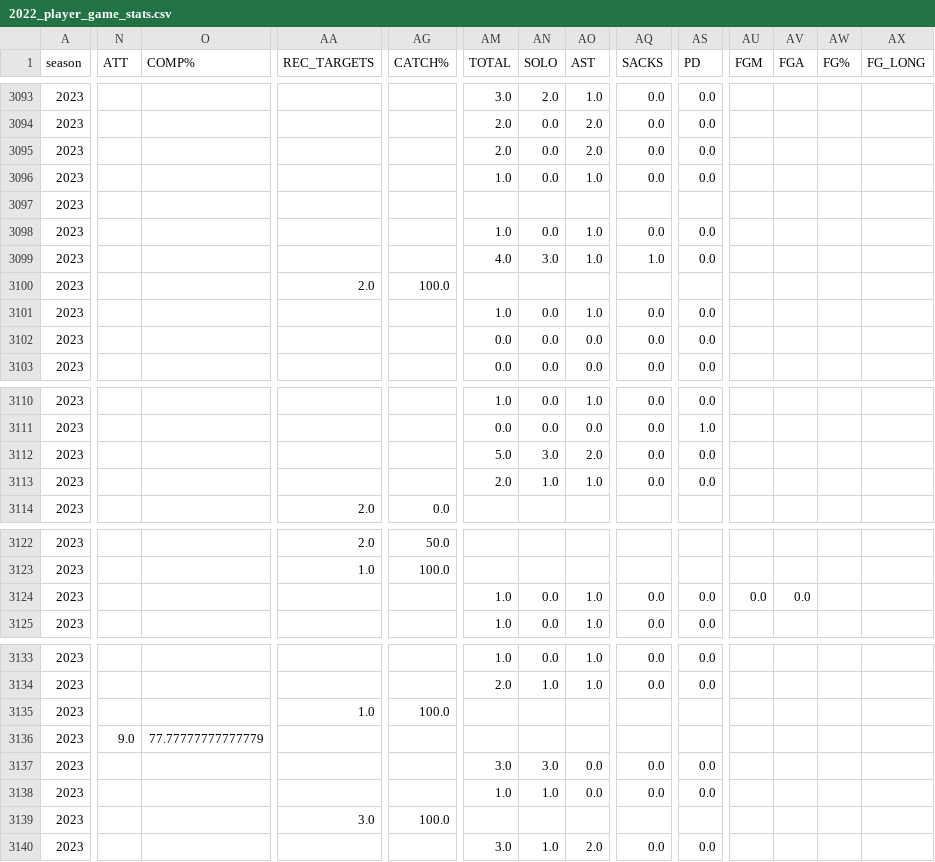
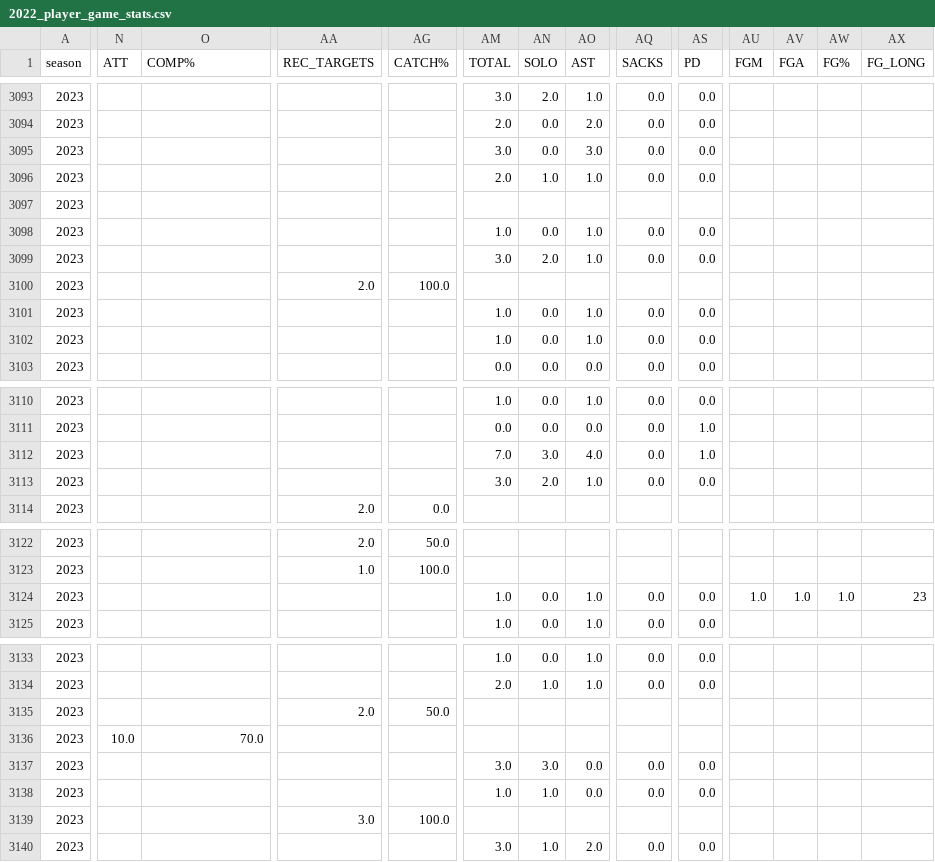
Before and after one commit to armstjc/usfl-2022-data-repository, a CSV file: player_stats/game_stats/2022_player_game_stats.csv, drawn as a sheet; only a part is shown, gaps mark what is left out; the diff covers the shown part only; the diff names each change by its address in the sheet, - before the commit and + after, or states it on an @@ line.

```diff
--- a/player_stats/game_stats/2022_player_game_stats.csv
+++ b/player_stats/game_stats/2022_player_game_stats.csv
-AM3095 (TOTAL): 2.0
+AM3095 (TOTAL): 3.0
-AO3095 (AST): 2.0
+AO3095 (AST): 3.0
-AM3096 (TOTAL): 1.0
+AM3096 (TOTAL): 2.0
-AN3096 (SOLO): 0.0
+AN3096 (SOLO): 1.0
-AM3099 (TOTAL): 4.0
+AM3099 (TOTAL): 3.0
-AN3099 (SOLO): 3.0
+AN3099 (SOLO): 2.0
-AQ3099 (SACKS): 1.0
+AQ3099 (SACKS): 0.0
-AM3102 (TOTAL): 0.0
+AM3102 (TOTAL): 1.0
-AO3102 (AST): 0.0
+AO3102 (AST): 1.0
-AM3112 (TOTAL): 5.0
+AM3112 (TOTAL): 7.0
-AO3112 (AST): 2.0
+AO3112 (AST): 4.0
-AS3112 (PD): 0.0
+AS3112 (PD): 1.0
-AM3113 (TOTAL): 2.0
+AM3113 (TOTAL): 3.0
-AN3113 (SOLO): 1.0
+AN3113 (SOLO): 2.0
-AU3124 (FGM): 0.0
+AU3124 (FGM): 1.0
-AV3124 (FGA): 0.0
+AV3124 (FGA): 1.0
-AW3124 (FG%): (empty)
+AW3124 (FG%): 1.0
-AX3124 (FG_LONG): (empty)
+AX3124 (FG_LONG): 23
-AA3135 (REC_TARGETS): 1.0
+AA3135 (REC_TARGETS): 2.0
-AG3135 (CATCH%): 100.0
+AG3135 (CATCH%): 50.0
-N3136 (ATT): 9.0
+N3136 (ATT): 10.0
-O3136 (COMP%): 77.77777777777779
+O3136 (COMP%): 70.0
```
Also changed, not shown: 6 edited cells elsewhere in this file, player_stats/game_stats/2023_player_game_stats.csv, player_stats/season_stats/csv/2023_player_stats.csv, 3 other files.
